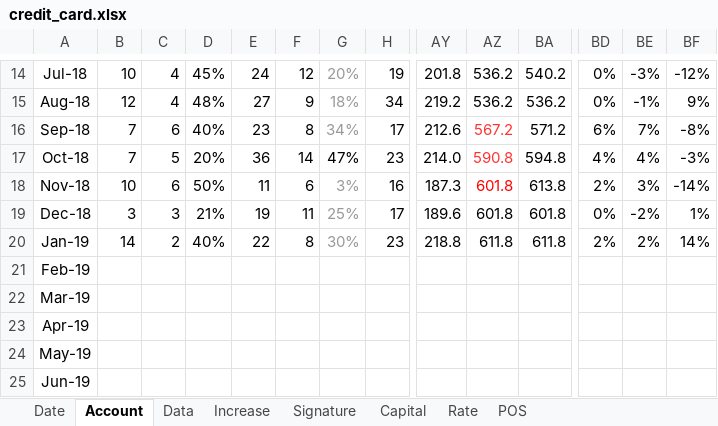
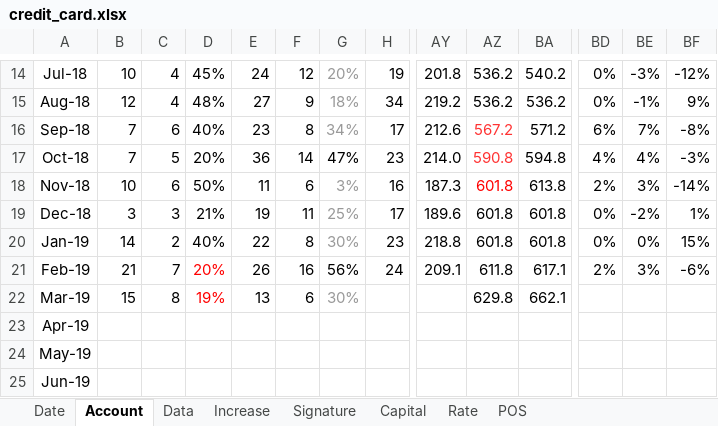
Before and after one commit to dreamingodd/useful_txt, an Excel workbook: credit_card.xlsx, sheet Account, drawn as a sheet; only a part is shown, gaps mark what is left out; values as stored, in another font and other column widths than the file's, no borders; removed rows and columns are numbered as before the commit, all else as after; rows hold the shown columns only; the diff names each change by its address in the sheet, - before the commit and + after, or states it on an @@ line.

Commit message:
<i>Nine</i> booknote

```diff
--- a/credit_card.xlsx (sheet Account)
+++ b/credit_card.xlsx (sheet Account)
-AZ20: 611.8
+AZ20: 601.8
-BA20: 611.8
+BA20: 601.8
-BD20: 2%
+BD20: 0%
-BE20: 2%
+BE20: 0%
-BF20: 14%
+BF20: 15%
-row 21: Feb-19
+row 21: Feb-19 | 21 | 7 | 20% | 26 | 16 | 56% | 24 | 209.1 | 611.8 | 617.1 | 2% | 3% | -6%
-B22: (empty)
+B22: 15
-C22: (empty)
+C22: 8
-D22: (empty)
+D22: 19%
-E22: (empty)
+E22: 13
-F22: (empty)
+F22: 6
-G22: (empty)
+G22: 30%
-AZ22: (empty)
+AZ22: 629.8
-BA22: (empty)
+BA22: 662.1
```
Also changed, not shown: sheet Signature, sheet Increase.
